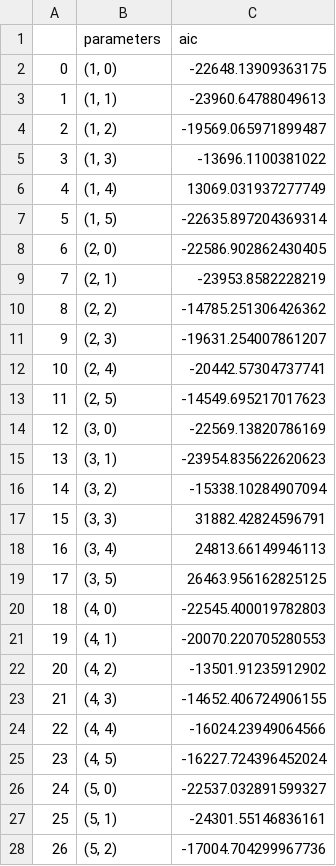
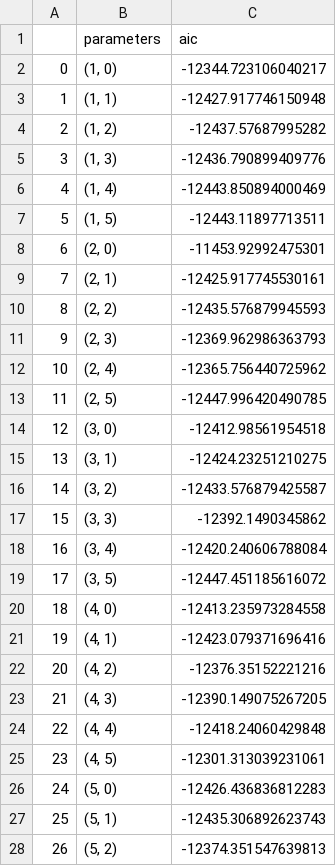
Before and after one commit to wzc1060590781/highFrequency, a CSV file: data/xiezheng/correlation_higher_than_0.9/garch/garch_aic.csv, drawn as a sheet; only a part is shown; the diff covers the shown part only.

```diff
--- a/data/xiezheng/correlation_higher_than_0.9/garch/garch_aic.csv
+++ b/data/xiezheng/correlation_higher_than_0.9/garch/garch_aic.csv
@@ -1,28 +1,28 @@
 ,parameters,aic
-0,"(1, 0)",-22648.13909363175
-1,"(1, 1)",-23960.64788049613
-2,"(1, 2)",-19569.065971899487
-3,"(1, 3)",-13696.1100381022
-4,"(1, 4)",13069.031937277749
-5,"(1, 5)",-22635.897204369314
-6,"(2, 0)",-22586.902862430405
-7,"(2, 1)",-23953.8582228219
-8,"(2, 2)",-14785.251306426362
-9,"(2, 3)",-19631.254007861207
-10,"(2, 4)",-20442.57304737741
-11,"(2, 5)",-14549.695217017623
-12,"(3, 0)",-22569.13820786169
-13,"(3, 1)",-23954.835622620623
-14,"(3, 2)",-15338.10284907094
-15,"(3, 3)",31882.42824596791
-16,"(3, 4)",24813.66149946113
-17,"(3, 5)",26463.956162825125
-18,"(4, 0)",-22545.400019782803
-19,"(4, 1)",-20070.220705280553
-20,"(4, 2)",-13501.91235912902
-21,"(4, 3)",-14652.406724906155
-22,"(4, 4)",-16024.23949064566
-23,"(4, 5)",-16227.724396452024
-24,"(5, 0)",-22537.032891599327
-25,"(5, 1)",-24301.55146836161
-26,"(5, 2)",-17004.704299967736
+0,"(1, 0)",-12344.723106040217
+1,"(1, 1)",-12427.917746150948
+2,"(1, 2)",-12437.57687995282
+3,"(1, 3)",-12436.790899409776
+4,"(1, 4)",-12443.850894000469
+5,"(1, 5)",-12443.11897713511
+6,"(2, 0)",-11453.92992475301
+7,"(2, 1)",-12425.917745530161
+8,"(2, 2)",-12435.576879945593
+9,"(2, 3)",-12369.962986363793
+10,"(2, 4)",-12365.756440725962
+11,"(2, 5)",-12447.996420490785
+12,"(3, 0)",-12412.98561954518
+13,"(3, 1)",-12424.23251210275
+14,"(3, 2)",-12433.576879425587
+15,"(3, 3)",-12392.1490345862
+16,"(3, 4)",-12420.240606788084
+17,"(3, 5)",-12447.451185616072
+18,"(4, 0)",-12413.235973284558
+19,"(4, 1)",-12423.079371696416
+20,"(4, 2)",-12376.35152221216
+21,"(4, 3)",-12390.149075267205
+22,"(4, 4)",-12418.24060429848
+23,"(4, 5)",-12301.313039231061
+24,"(5, 0)",-12426.436836812283
+25,"(5, 1)",-12435.306892623743
+26,"(5, 2)",-12374.351547639813
```
Also changed, not shown: 3 edited cells elsewhere in this file, data/xiezheng/correlation_higher_than_0.9/garch/garch_bic.csv, 5 other files.
